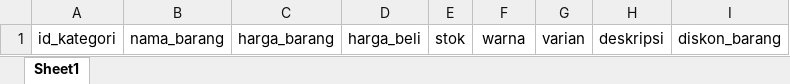
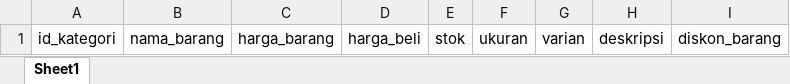
Before and after one commit to zenoman/TA, an Excel workbook: public/files/template.xlsx, sheet Sheet1, drawn as a sheet; values as stored, in another font and other column widths than the file's, no borders; the diff names each change by its address in the sheet, - before the commit and + after, or states it on an @@ line.

Commit message:
setting warna ke ukuran

```diff
--- a/public/files/template.xlsx (sheet Sheet1)
+++ b/public/files/template.xlsx (sheet Sheet1)
-F1: warna
+F1: ukuran
```
Also changed, not shown: 28 other files.
